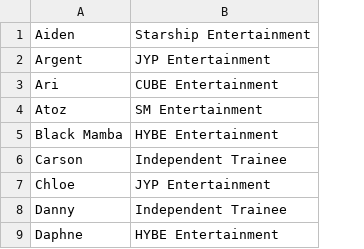
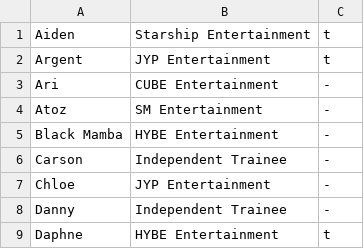
Before and after one commit to StanPlanet/ranker, a CSV file: trainee_info.csv, drawn as a sheet; only a part is shown; the diff names each change by its address in the sheet, - before the commit and + after, or states it on an @@ line.

Commit message:
Update trainee_info.csv

```diff
--- a/trainee_info.csv
+++ b/trainee_info.csv
+column C, rows 1-9: t | t | - | - | - | - | - | - | t
```
